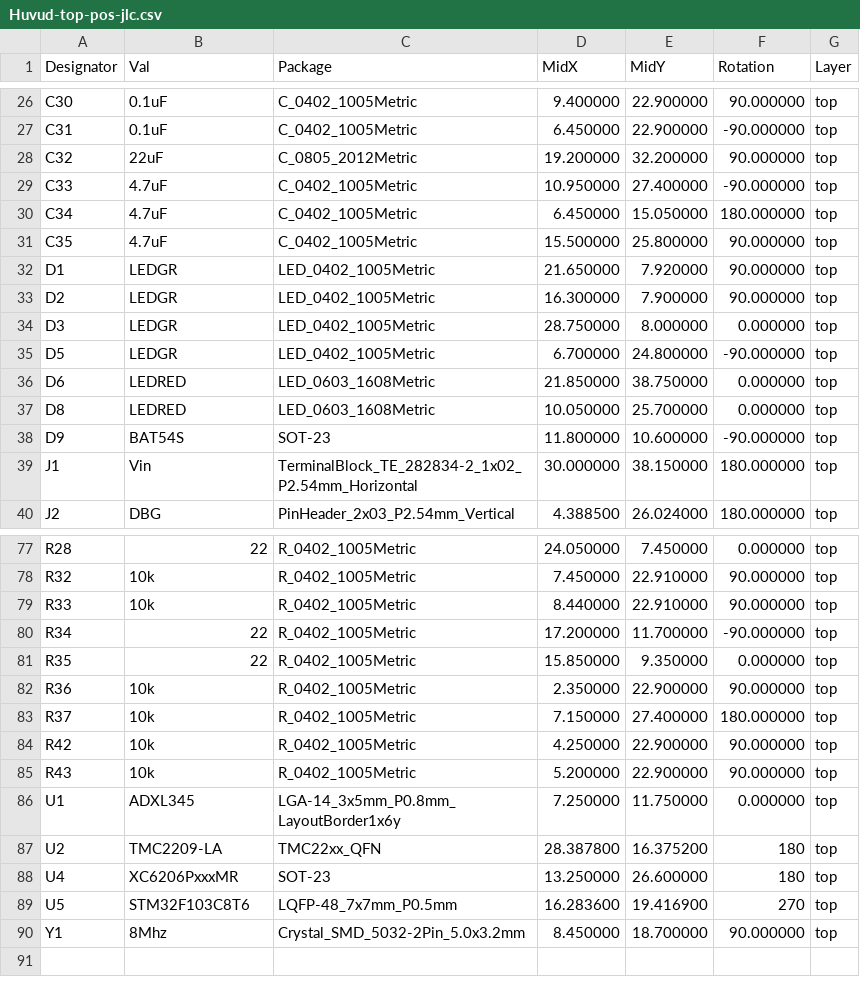
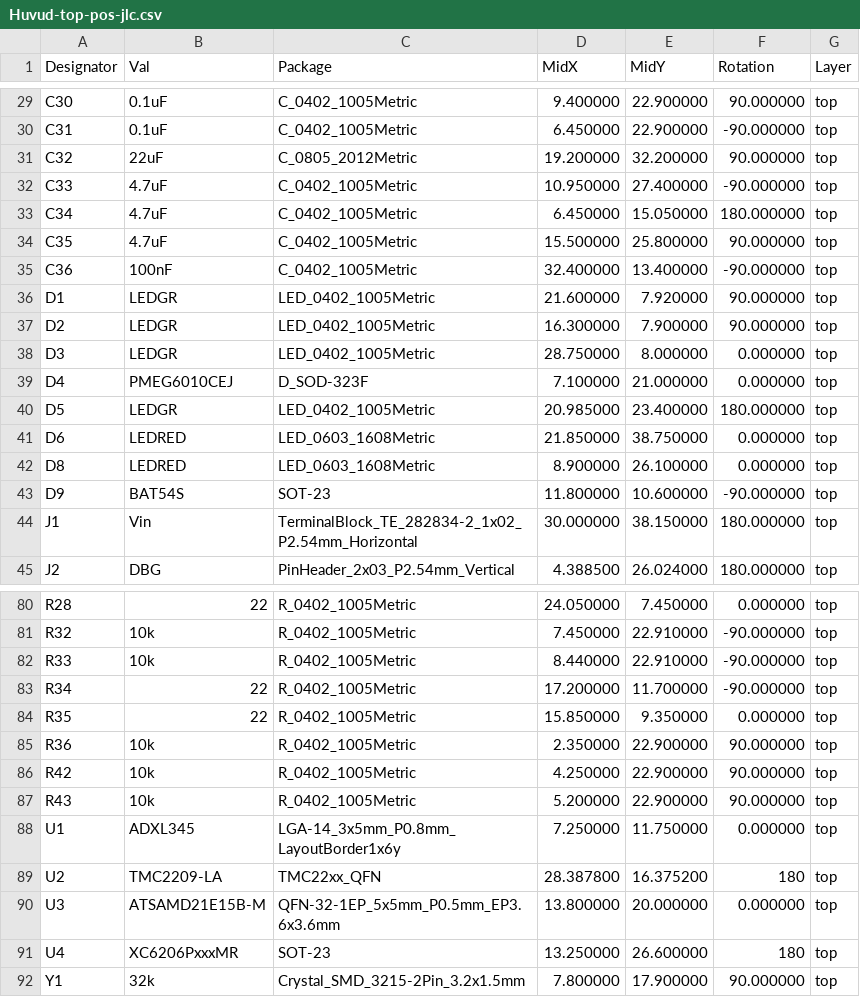
Before and after one commit to ghent360/KlipperToolboard, a CSV file: PCB/HuvudTiny2/assembly/Huvud-top-pos-jlc.csv, drawn as a sheet; only a part is shown, gaps mark what is left out; the diff covers the shown part only.

```diff
--- a/PCB/HuvudTiny2/assembly/Huvud-top-pos-jlc.csv
+++ b/PCB/HuvudTiny2/assembly/Huvud-top-pos-jlc.csv
@@ -31,8 +34,10 @@ Designator,Val,Package,MidX,MidY,Rotation,Layer
 "C35","4.7uF","C_0402_1005Metric",15.500000,25.800000,90.000000,top
-"D1","LEDGR","LED_0402_1005Metric",21.650000,7.920000,90.000000,top
+"C36","100nF","C_0402_1005Metric",32.400000,13.400000,-90.000000,top
+"D1","LEDGR","LED_0402_1005Metric",21.600000,7.920000,90.000000,top
 "D2","LEDGR","LED_0402_1005Metric",16.300000,7.900000,90.000000,top
 "D3","LEDGR","LED_0402_1005Metric",28.750000,8.000000,0.000000,top
-"D5","LEDGR","LED_0402_1005Metric",6.700000,24.800000,-90.000000,top
+"D4","PMEG6010CEJ","D_SOD-323F",7.100000,21.000000,0.000000,top
+"D5","LEDGR","LED_0402_1005Metric",20.985000,23.400000,180.000000,top
 "D6","LEDRED","LED_0603_1608Metric",21.850000,38.750000,0.000000,top
-"D8","LEDRED","LED_0603_1608Metric",10.050000,25.700000,0.000000,top
+"D8","LEDRED","LED_0603_1608Metric",8.900000,26.100000,0.000000,top
 "D9","BAT54S","SOT-23",11.800000,10.600000,-90.000000,top
@@ -77,4 +80,4 @@ Designator,Val,Package,MidX,MidY,Rotation,Layer
 "R28","22","R_0402_1005Metric",24.050000,7.450000,0.000000,top
-"R32","10k","R_0402_1005Metric",7.450000,22.910000,90.000000,top
-"R33","10k","R_0402_1005Metric",8.440000,22.910000,90.000000,top
+"R32","10k","R_0402_1005Metric",7.450000,22.910000,-90.000000,top
+"R33","10k","R_0402_1005Metric",8.440000,22.910000,-90.000000,top
 "R34","22","R_0402_1005Metric",17.200000,11.700000,-90.000000,top
@@ -82,3 +85,2 @@ Designator,Val,Package,MidX,MidY,Rotation,Layer
 "R36","10k","R_0402_1005Metric",2.350000,22.900000,90.000000,top
-"R37","10k","R_0402_1005Metric",7.150000,27.400000,180.000000,top
 "R42","10k","R_0402_1005Metric",4.250000,22.900000,90.000000,top
@@ -87,4 +89,4 @@ Designator,Val,Package,MidX,MidY,Rotation,Layer
 "U2","TMC2209-LA","TMC22xx_QFN",28.387800,16.375200,180,top
+"U3","ATSAMD21E15B-M","QFN-32-1EP_5x5mm_P0.5mm_EP3.6x3.6mm",13.800000,20.000000,0.000000,top
 "U4","XC6206PxxxMR","SOT-23",13.250000,26.600000,180,top
-"U5","STM32F103C8T6","LQFP-48_7x7mm_P0.5mm",16.283600,19.416900,270,top
-"Y1","8Mhz","Crystal_SMD_5032-2Pin_5.0x3.2mm",8.450000,18.700000,90.000000,top
+"Y1","32k","Crystal_SMD_3215-2Pin_3.2x1.5mm",7.800000,17.900000,90.000000,top
```
Also changed, not shown: 6 added rows, 5 removed rows and 37 edited cells elsewhere in this file, PCB/HuvudTiny2/assembly/Huvud-top-pos.csv, 16 other files.
